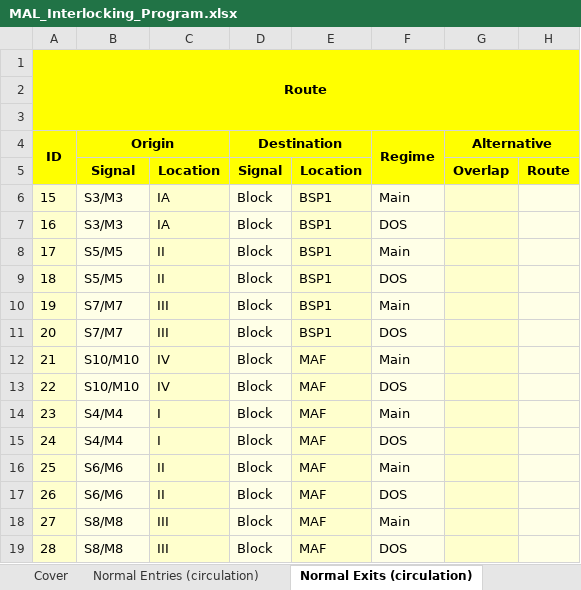
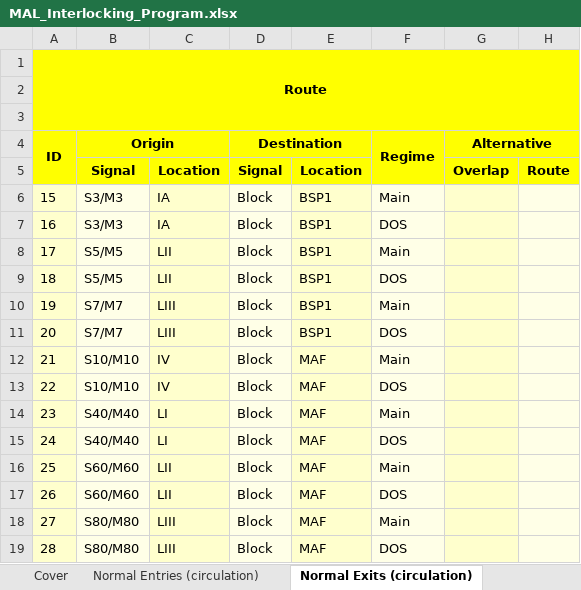
Before and after one commit to 7diogo-luis/ZIRCON, an Excel workbook: stations/output/MAL_Interlocking_Program.xlsx, sheet Normal Exits (circulation), drawn as a sheet; only a part is shown; values as stored, in another font and other column widths than the file's, no borders; the diff names each change by its address in the sheet, - before the commit and + after, or states it on an @@ line.

```diff
--- a/stations/output/MAL_Interlocking_Program.xlsx (sheet Normal Exits (circulation))
+++ b/stations/output/MAL_Interlocking_Program.xlsx (sheet Normal Exits (circulation))
-C8:C9: II
+C8:C9: LII
-C10:C11: III
+C10:C11: LIII
-B14:B15 (Origin): S4/M4
+B14:B15 (Origin): S40/M40
-C14:C15: I
+C14:C15: LI
-B16:B17 (Origin): S6/M6
+B16:B17 (Origin): S60/M60
-C16:C17: II
+C16:C17: LII
-B18:B19 (Origin): S8/M8
+B18:B19 (Origin): S80/M80
-C18:C19: III
+C18:C19: LIII
```
Also changed, not shown: sheet Inputs, sheet Normal Entries (circulation), sheet Reverse Entries (circulation), sheet Forward (shunt), sheet Delays, sheet Backward (shunt), 2 more sheets, stations/output/CIS_Interlocking_Program.xlsx, stations/output/MAF_Interlocking_Program.xlsx, 37 other files.
